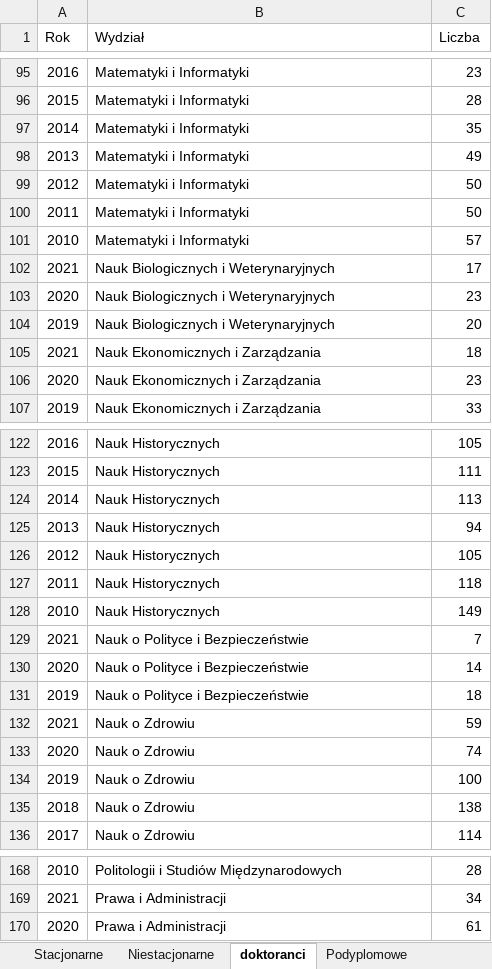
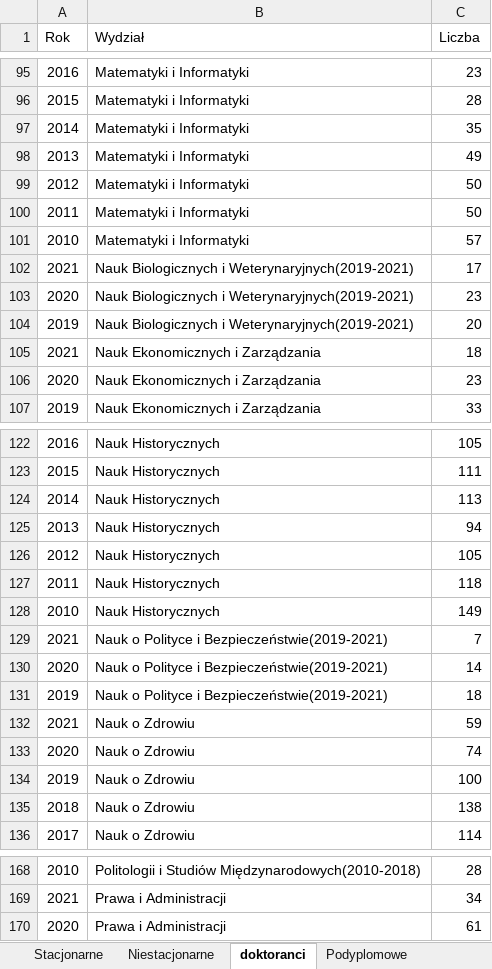
Before and after one commit to stat-umk/UMK-w-liczbach, an Excel workbook: Studenci.xlsx, sheet doktoranci, drawn as a sheet; only a part is shown, gaps mark what is left out; values as stored, in another font and other column widths than the file's, no borders; the diff covers the shown part only; the diff names each change by its address in the sheet, - before the commit and + after, or states it on an @@ line.

```diff
--- a/Studenci.xlsx (sheet doktoranci)
+++ b/Studenci.xlsx (sheet doktoranci)
-B102:B104 (Wydział): Nauk Biologicznych i Weterynaryjnych
+B102:B104 (Wydział): Nauk Biologicznych i Weterynaryjnych(2019-2021)
-B129:B131 (Wydział): Nauk o Polityce i Bezpieczeństwie
+B129:B131 (Wydział): Nauk o Polityce i Bezpieczeństwie(2019-2021)
-B168 (Wydział): Politologii i Studiów Międzynarodowych
+B168 (Wydział): Politologii i Studiów Międzynarodowych(2010-2018)
```
Also changed, not shown: 48 edited cells elsewhere in this sheet.
